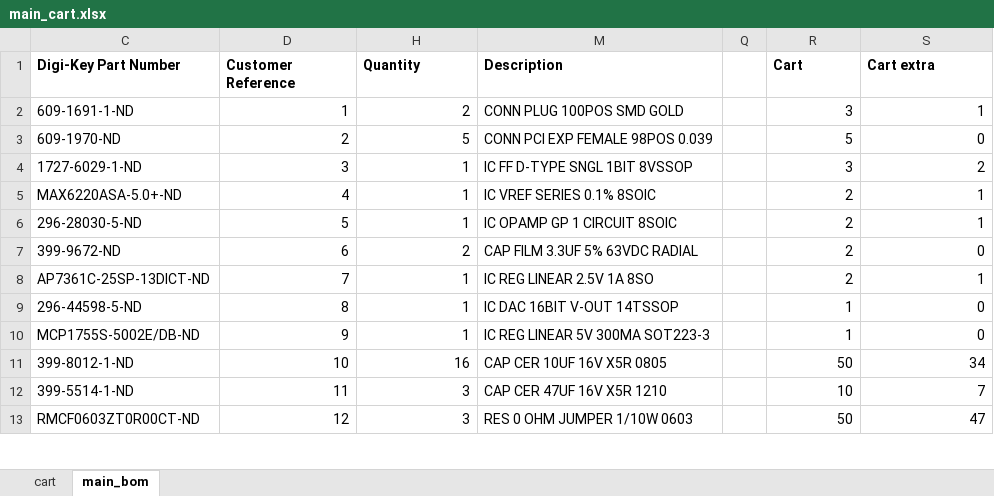
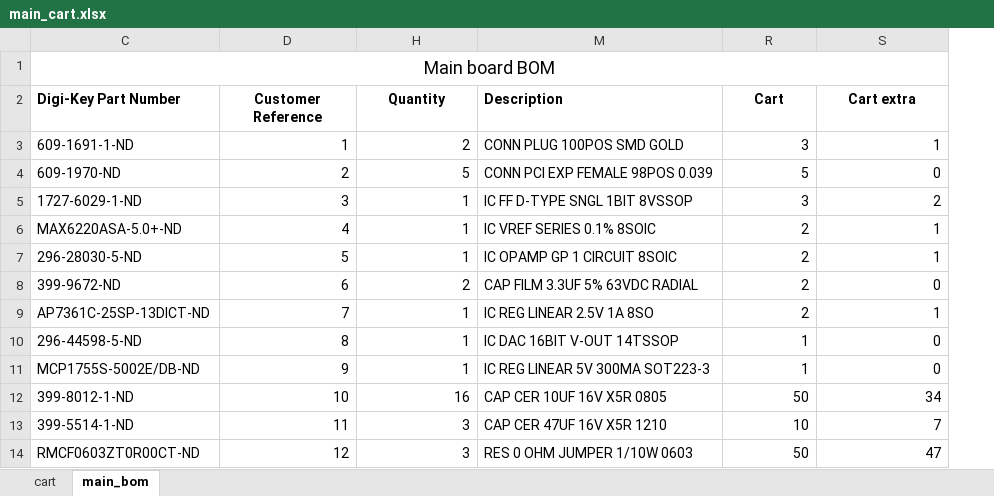
Before and after one commit to robmacl/ilemt_hw, an Excel workbook: main/main_cart.xlsx, sheet main_bom, drawn as a sheet; only a part is shown; values as stored, in another font and other column widths than the file's, no borders; removed rows and columns are numbered as before the commit, all else as after; the diff names each change by its address in the sheet, - before the commit and + after, or states it on an @@ line.

```diff
--- a/main/main_cart.xlsx (sheet main_bom)
+++ b/main/main_cart.xlsx (sheet main_bom)
@@ column Q hidden, empty @@
+row 1: Main board BOM
-D2 alignment: left
+D2 alignment: center
-H2 alignment: left
+H2 alignment: center
-R2:S2 alignment: left
+R2:S2 alignment: center
```
Also changed, not shown: sheet cart, formulas that keep their value, 19 other files.
